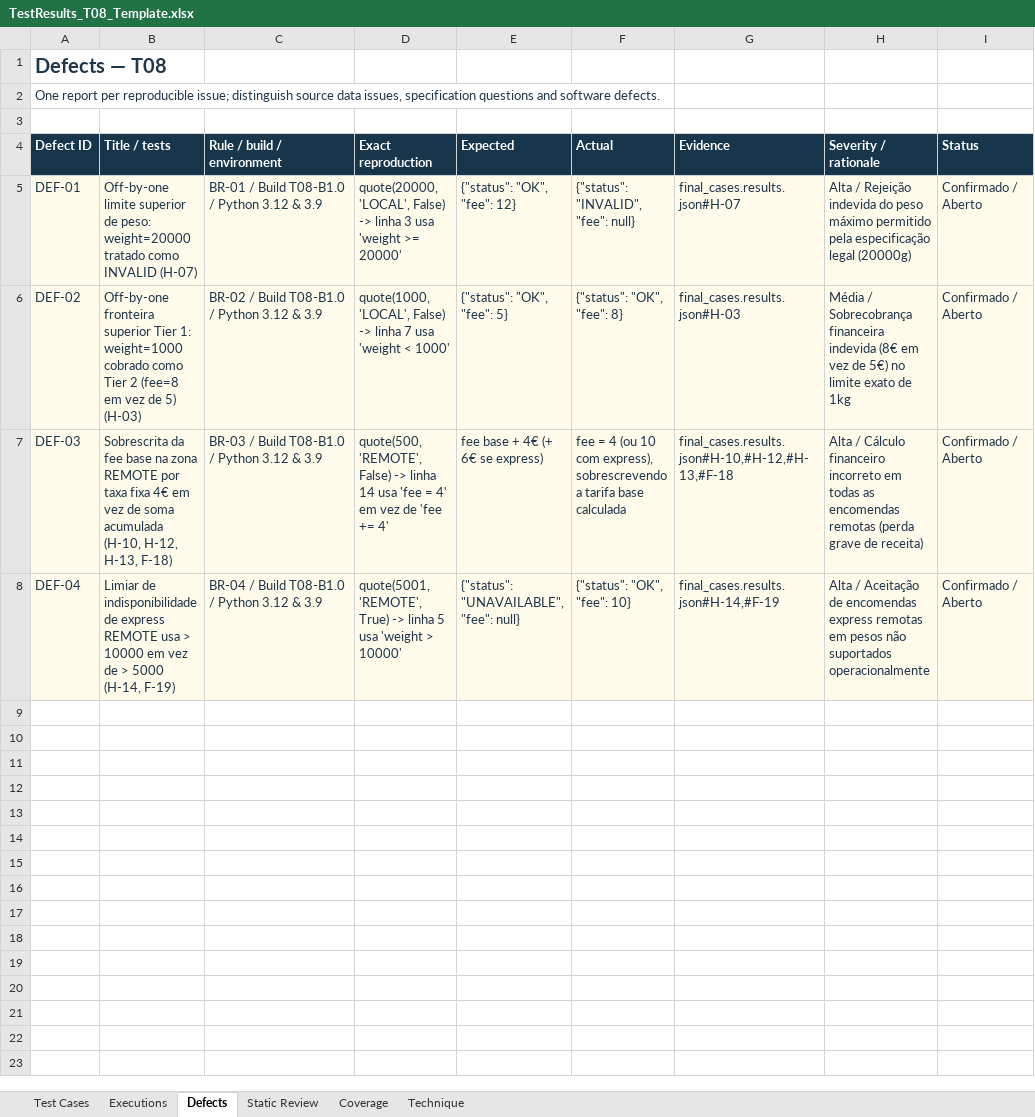
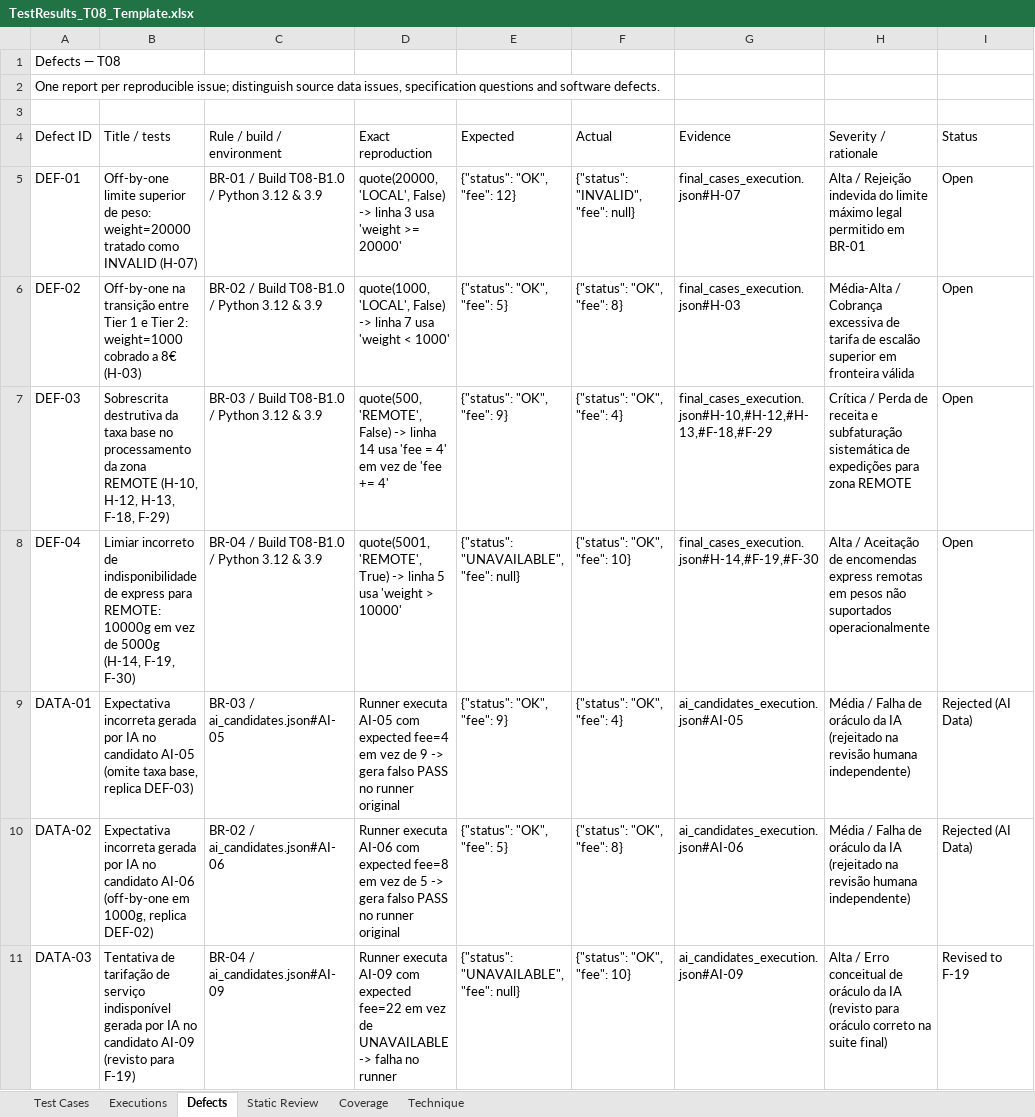
Before and after one commit to Eduardomfdias/TVSI_2627, an Excel workbook: TVSI_T08_Students_B1.0/TestResults_T08_Template.xlsx, sheet Defects, drawn as a sheet; values as stored, in another font and other column widths than the file's, no borders; table styles not drawn; the diff names each change by its address in the sheet, - before the commit and + after, or states it on an @@ line.

Commit message:
feat(cp04): finalize test execution, evidence management, workbook audit, and delivery package

```diff
--- a/TVSI_T08_Students_B1.0/TestResults_T08_Template.xlsx (sheet Defects)
+++ b/TVSI_T08_Students_B1.0/TestResults_T08_Template.xlsx (sheet Defects)
-A1:A2 text colour: #203649
+A1:A2 text colour: black
-A1 bold: on
+A1 bold: off, text size: smaller
@@ A4:I4 fill: #17364B → none, bold: on → off, text colour: #FFFFFF → black @@
@@ A5:I8 fill: #FFFBEB → none, text colour: #203649 → black @@
-G5 (Evidence): final_cases.results.json#H-07
+G5 (Evidence): final_cases_execution.json#H-07
-H5 (Severity / rationale): …indevida do peso máximo permitido pela especificação legal (20000g)
+H5 (Severity / rationale): …indevida do limite máximo legal permitido em BR-01
-I5:I8 (Status): Confirmado / Aberto
+I5:I8 (Status): Open
-B6 (Title / tests): Off-by-one fronteira superior Tier 1: weight=1000 cobrado como Tier 2 (fee=8 em vez de 5) (H-03)
+B6 (Title / tests): Off-by-one na transição entre Tier 1 e Tier 2: weight=1000 cobrado a 8€ (H-03)
-G6 (Evidence): final_cases.results.json#H-03
+G6 (Evidence): final_cases_execution.json#H-03
-H6 (Severity / rationale): Média / Sobrecobrança financeira indevida (8€ em vez de 5€) no limite exato de 1kg
+H6 (Severity / rationale): Média-Alta / Cobrança excessiva de tarifa de escalão superior em fronteira válida
-B7 (Title / tests): Sobrescrita da fee base na zona REMOTE por taxa fixa 4€ em vez de soma acumulada (H-10, H-12, H-13, F-18)
+B7 (Title / tests): Sobrescrita destrutiva da taxa base no processamento da zona REMOTE (H-10, H-12, H-13, F-18, F-29)
-E7 (Expected): fee base + 4€ (+ 6€ se express)
+E7 (Expected): {"status": "OK", "fee": 9}
-F7 (Actual): fee = 4 (ou 10 com express), sobrescrevendo a tarifa base calculada
+F7 (Actual): {"status": "OK", "fee": 4}
-G7 (Evidence): final_cases.results.json#H-10,#H-12,#H-13,#F-18
+G7 (Evidence): final_cases_execution.json#H-10,#H-12,#H-13,#F-18,#F-29
-H7 (Severity / rationale): Alta / Cálculo financeiro incorreto em todas as encomendas remotas (perda grave de receita)
+H7 (Severity / rationale): Crítica / Perda de receita e subfaturação sistemática de expedições para zona REMOTE
-B8 (Title / tests): Limiar de indisponibilidade de express REMOTE usa > 10000 em vez de > 5000 (H-14, F-19)
+B8 (Title / tests): Limiar incorreto de indisponibilidade de express para REMOTE: 10000g em vez de 5000g (H-14, F-19, F-30)
-G8 (Evidence): final_cases.results.json#H-14,#F-19
+G8 (Evidence): final_cases_execution.json#H-14,#F-19,#F-30
+row 9: DATA-01 | Expectativa incorreta gerada por IA no candidato AI-05 (omite taxa base, replica DEF-03) | BR-03 / ai_candidates.json#AI-05 | Runner executa AI-05 com expected fee=4 em vez de 9 -> gera falso PASS no runner original | {"status": "OK", "fee": 9} | {"status": "OK", "fee": 4} | ai_candidates_execution.json#AI-05 | Média / Falha de oráculo da IA (rejeitado na revisão humana independente) | Rejected (AI Data)
+row 10: DATA-02 | Expectativa incorreta gerada por IA no candidato AI-06 (off-by-one em 1000g, replica DEF-02) | BR-02 / ai_candidates.json#AI-06 | Runner executa AI-06 com expected fee=8 em vez de 5 -> gera falso PASS no runner original | {"status": "OK", "fee": 5} | {"status": "OK", "fee": 8} | ai_candidates_execution.json#AI-06 | Média / Falha de oráculo da IA (rejeitado na revisão humana independente) | Rejected (AI Data)
+row 11: DATA-03 | Tentativa de tarifação de serviço indisponível gerada por IA no candidato AI-09 (revisto para F-19) | BR-04 / ai_candidates.json#AI-09 | Runner executa AI-09 com expected fee=22 em vez de UNAVAILABLE -> falha no runner | {"status": "UNAVAILABLE", "fee": null} | {"status": "OK", "fee": 10} | ai_candidates_execution.json#AI-09 | Alta / Erro conceitual de oráculo da IA (revisto para oráculo correto na suite final) | Revised to F-19
```
Also changed, not shown: sheet Executions, sheet Test Cases, sheet Coverage, formulas that keep their value, Trabalho_CP1/TestResults_T08_Template.xlsx, 21 other files.
